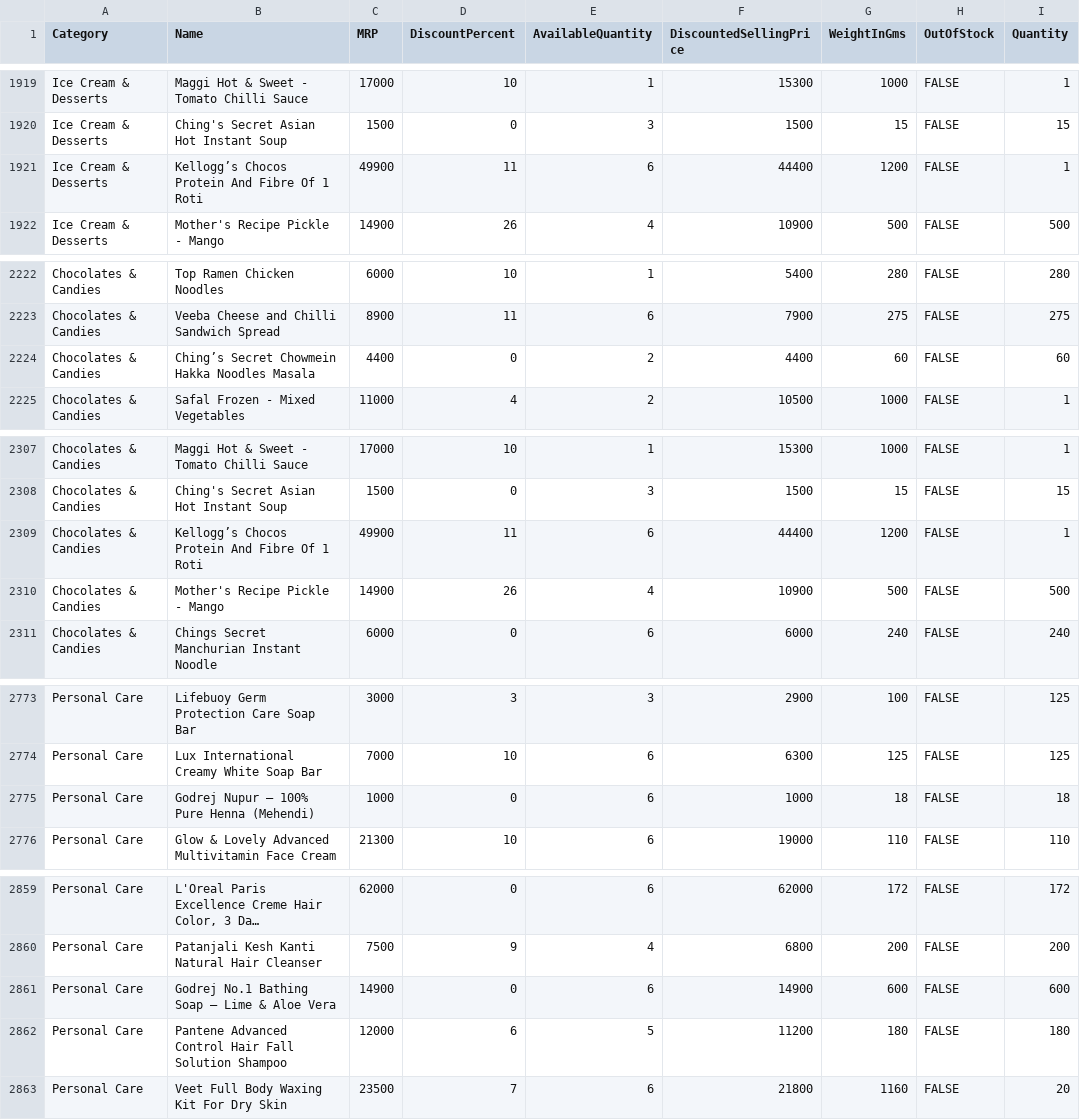
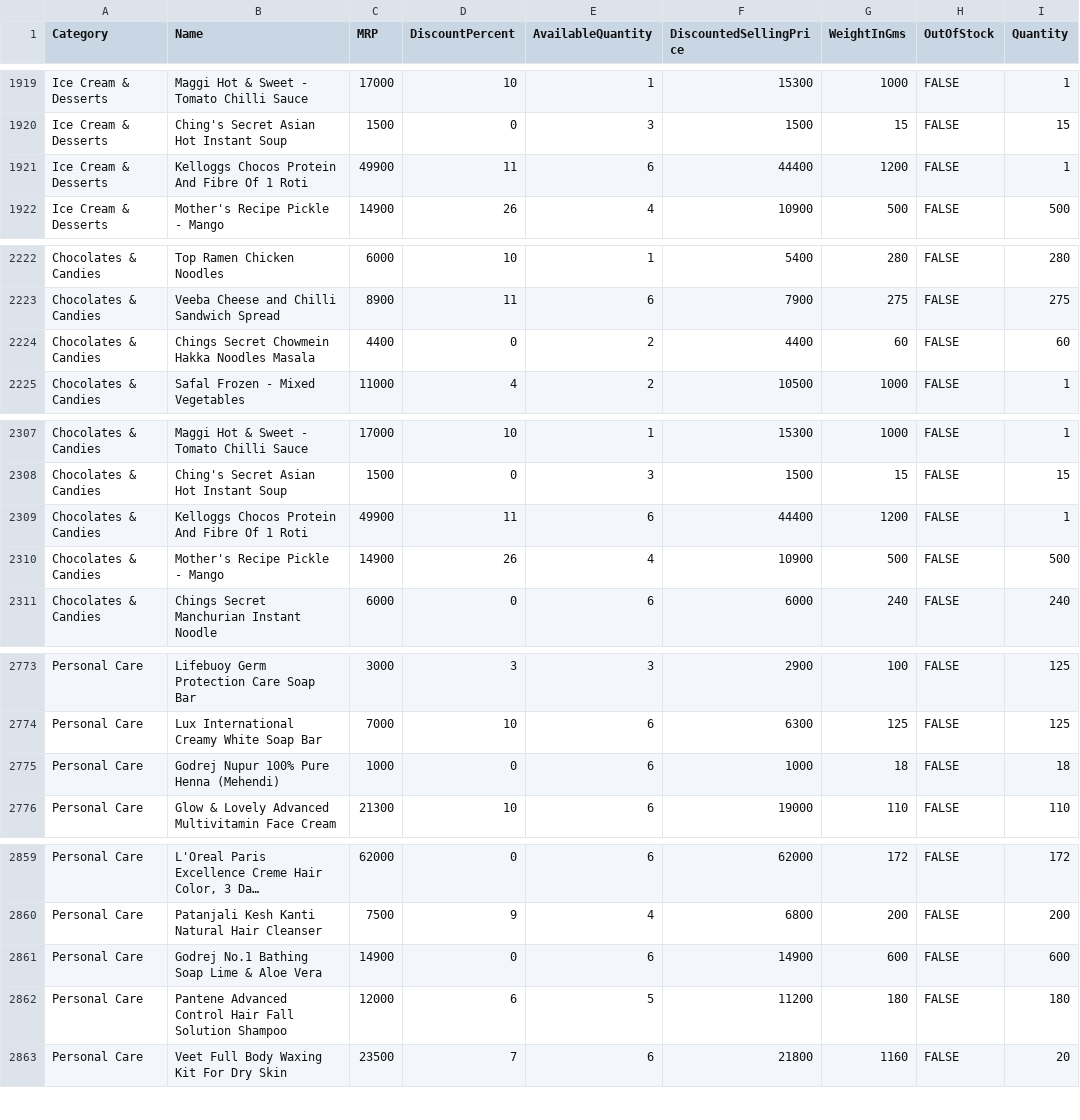
Before and after one commit to 08sanga04/zepto-sql-analysis, a CSV file: zepto_v2.csv, drawn as a sheet; only a part is shown, gaps mark what is left out; long unchanged cells end in …; the diff covers the shown part only; the diff names each change by its address in the sheet, - before the commit and + after, or states it on an @@ line.

```diff
--- a/zepto_v2.csv
+++ b/zepto_v2.csv
-B1921 (Name): Kellogg’s Chocos Protein And Fibre Of 1 Roti
+B1921 (Name): Kelloggs Chocos Protein And Fibre Of 1 Roti
-B2224 (Name): Ching’s Secret Chowmein Hakka Noodles Masala
+B2224 (Name): Chings Secret Chowmein Hakka Noodles Masala
-B2309 (Name): Kellogg’s Chocos Protein And Fibre Of 1 Roti
+B2309 (Name): Kelloggs Chocos Protein And Fibre Of 1 Roti
-B2775 (Name): Godrej Nupur – 100% Pure Henna (Mehendi)
+B2775 (Name): Godrej Nupur 100% Pure Henna (Mehendi)
-B2861 (Name): Godrej No.1 Bathing Soap – Lime & Aloe Vera
+B2861 (Name): Godrej No.1 Bathing Soap Lime & Aloe Vera
```
Also changed, not shown: 9 edited cells elsewhere in this file.
